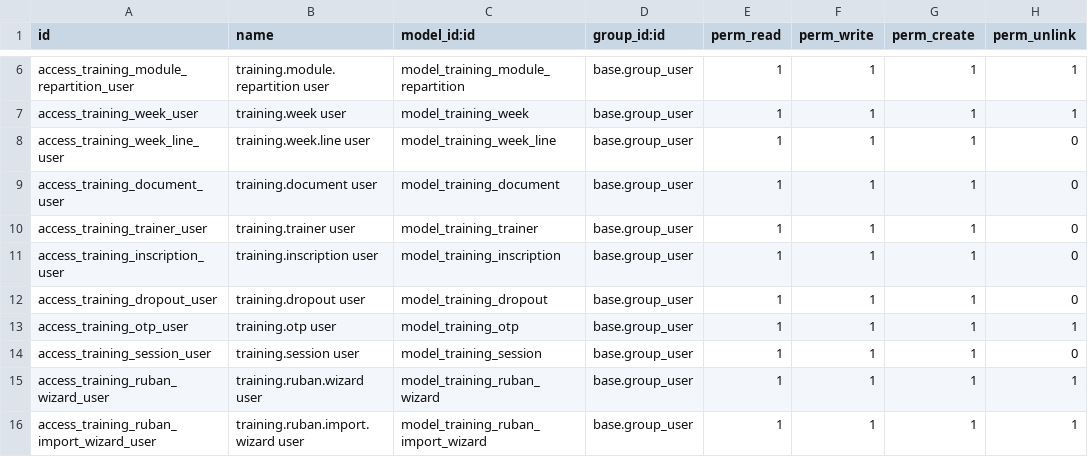
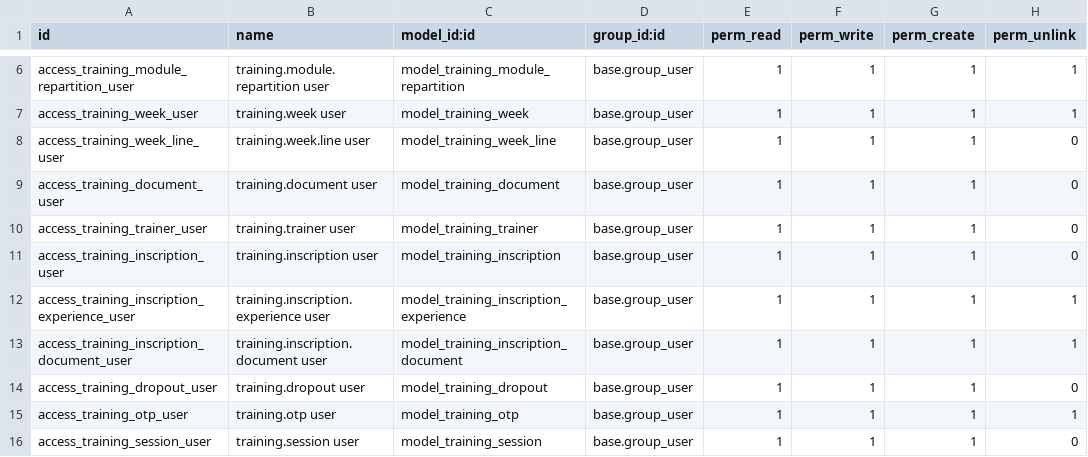
Before and after one commit to LyseMyra/odoo-frmjc-custom, a CSV file: training_frmjc/security/ir.model.access.csv, drawn as a sheet; only a part is shown, gaps mark what is left out; the shorter side is filled out with more unchanged rows; the diff names each change by its address in the sheet, - before the commit and + after, or states it on an @@ line.

Commit message:
feat: Enhance training registration form and data model

```diff
--- a/training_frmjc/security/ir.model.access.csv
+++ b/training_frmjc/security/ir.model.access.csv
+row 12: access_training_inscription_experience_user | training.inscription.experience user | model_training_inscription_experience | base.group_user | 1 | 1 | 1 | 1
+row 13: access_training_inscription_document_user | training.inscription.document user | model_training_inscription_document | base.group_user | 1 | 1 | 1 | 1
```
Also changed, not shown: 14 other files.
